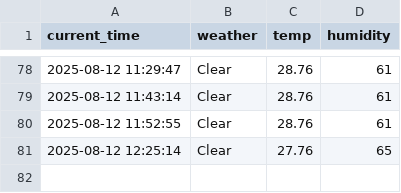
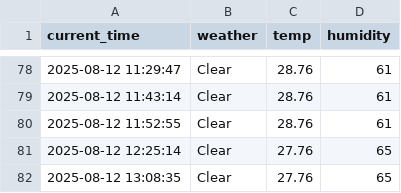
Before and after one commit to arkrg/weather, a CSV file: seoul_weather.csv, drawn as a sheet; only a part is shown, gaps mark what is left out.

```diff
--- a/seoul_weather.csv
+++ b/seoul_weather.csv
@@ -81 +81,2 @@ current_time,weather,temp,humidity
 2025-08-12 12:25:14,Clear,27.76,65
+2025-08-12 13:08:35,Clear,27.76,65
```
